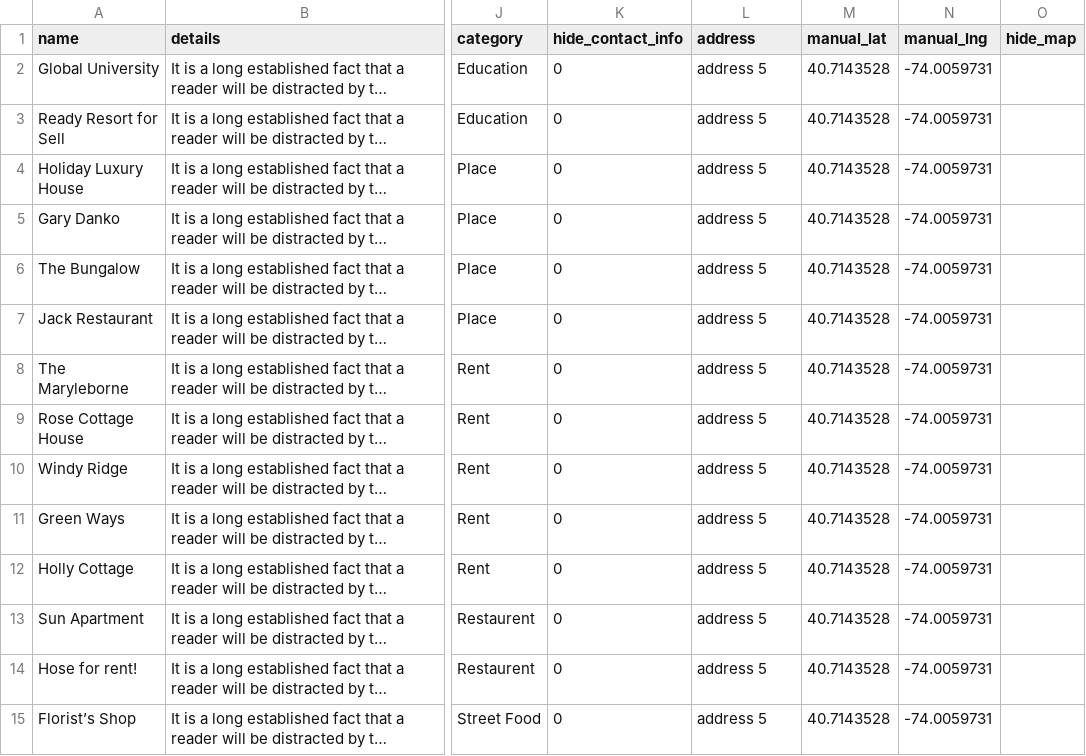
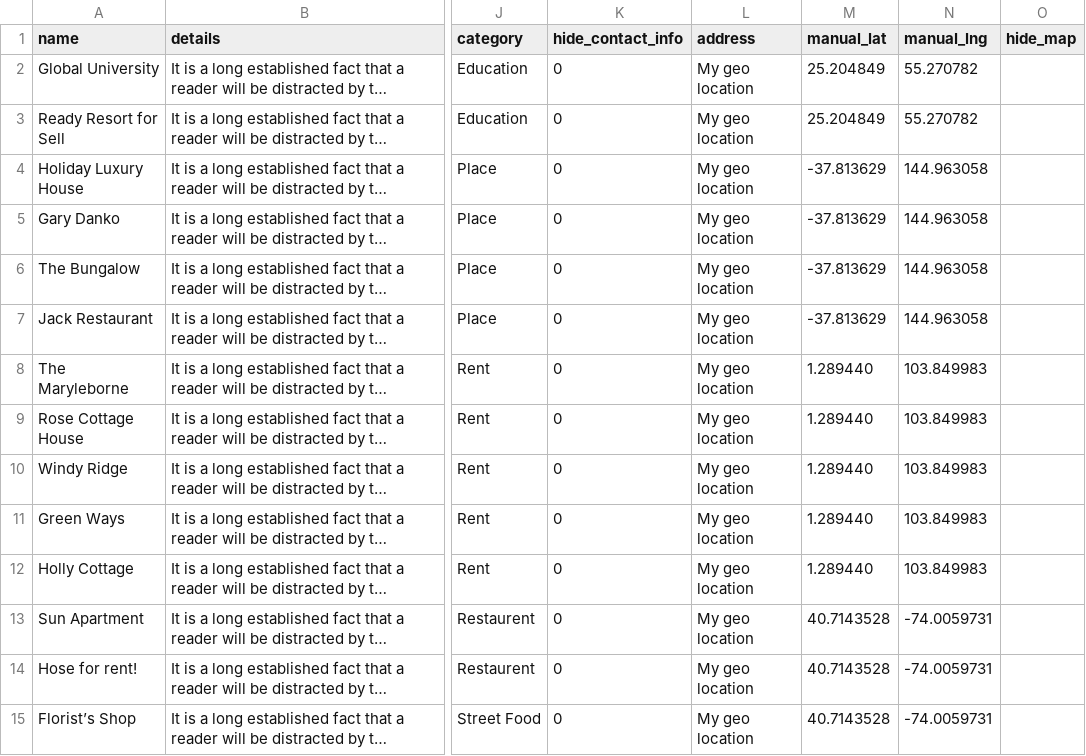
Before and after one commit to sovware/directorist, a CSV file: templates/import-export/data/dummy.csv, drawn as a sheet; only a part is shown, gaps mark what is left out; long unchanged cells end in …; the diff covers the shown part only; the diff names each change by its address in the sheet, - before the commit and + after, or states it on an @@ line.

```diff
--- a/templates/import-export/data/dummy.csv
+++ b/templates/import-export/data/dummy.csv
-L2:L15 (address): address 5
+L2:L15 (address): My geo location
-M2:M3 (manual_lat): 40.7143528
+M2:M3 (manual_lat): 25.204849
-N2:N3 (manual_lng): -74.0059731
+N2:N3 (manual_lng): 55.270782
-M4:M7 (manual_lat): 40.7143528
+M4:M7 (manual_lat): -37.813629
-N4:N7 (manual_lng): -74.0059731
+N4:N7 (manual_lng): 144.963058
-M8:M12 (manual_lat): 40.7143528
+M8:M12 (manual_lat): 1.289440
-N8:N12 (manual_lng): -74.0059731
+N8:N12 (manual_lng): 103.849983
```
Also changed, not shown: 17 edited cells elsewhere in this file, 5 other files.
